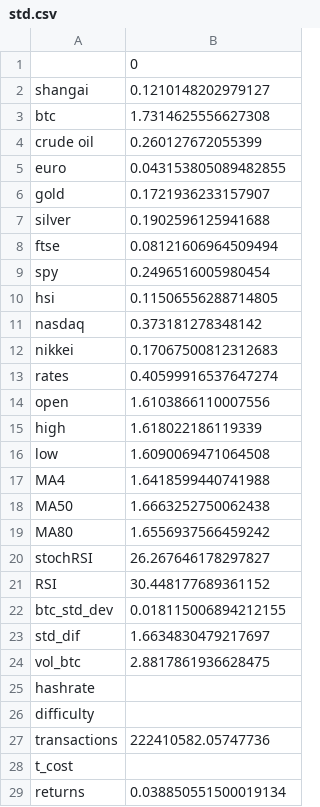
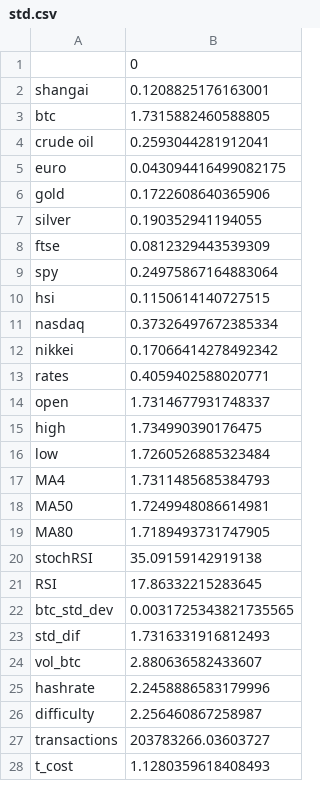
Before and after one commit to renejra/azure-ml-engineer, a CSV file: capstone/data/std.csv, drawn as a sheet; only a part is shown; the diff covers the shown part only.

```diff
--- a/capstone/data/std.csv
+++ b/capstone/data/std.csv
@@ -1,29 +1,28 @@
 ,0
-shangai,0.1210148202979127
-btc,1.7314625556627308
-crude oil,0.260127672055399
-euro,0.043153805089482855
-gold,0.1721936233157907
-silver,0.1902596125941688
-ftse,0.08121606964509494
-spy,0.2496516005980454
-hsi,0.11506556288714805
-nasdaq,0.373181278348142
-nikkei,0.17067500812312683
-rates,0.40599916537647274
-open,1.6103866110007556
-high,1.618022186119339
-low,1.6090069471064508
-MA4,1.6418599440741988
-MA50,1.6663252750062438
-MA80,1.6556937566459242
-stochRSI,26.267646178297827
-RSI,30.448177689361152
-btc_std_dev,0.018115006894212155
-std_dif,1.6634830479217697
-vol_btc,2.8817861936628475
-hashrate,
-difficulty,
-transactions,222410582.05747736
-t_cost,
-returns,0.038850551500019134
+shangai,0.1208825176163001
+btc,1.7315882460588805
+crude oil,0.2593044281912041
+euro,0.043094416499082175
+gold,0.1722608640365906
+silver,0.190352941194055
+ftse,0.0812329443539309
+spy,0.24975867164883064
+hsi,0.1150614140727515
+nasdaq,0.37326497672385334
+nikkei,0.17066414278492342
+rates,0.4059402588020771
+open,1.7314677931748337
+high,1.734990390176475
+low,1.7260526885323484
+MA4,1.7311485685384793
+MA50,1.7249948086614981
+MA80,1.7189493731747905
+stochRSI,35.09159142919138
+RSI,17.86332215283645
+btc_std_dev,0.0031725343821735565
+std_dif,1.7316331916812493
+vol_btc,2.880636582433607
+hashrate,2.2458886583179996
+difficulty,2.256460867258987
+transactions,203783266.03603727
+t_cost,1.1280359618408493
```
Also changed, not shown: 1 added row and 6 removed rows elsewhere in this file, capstone/data/mean.csv, 2 other files.
